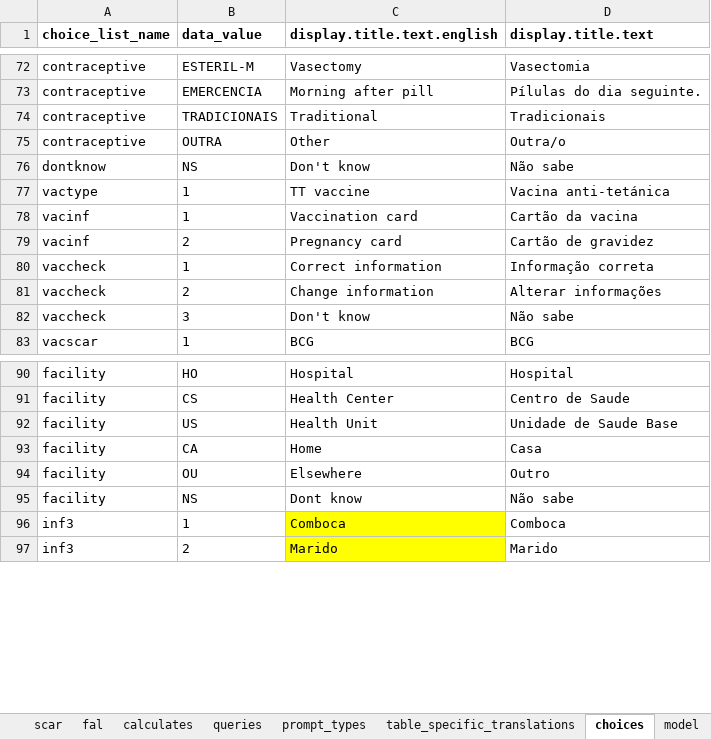
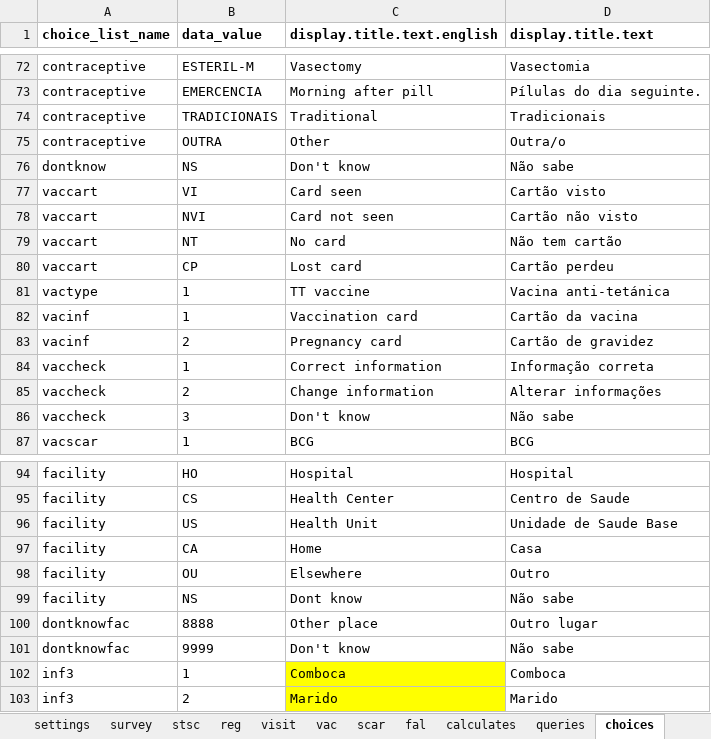
Before and after one commit to BandimHealthProject/freebase, an Excel workbook: app/config/tables/MIF/forms/MIF/MIF.xlsx, sheet choices, drawn as a sheet; only a part is shown, gaps mark what is left out; values as stored, in another font and other column widths than the file's, no borders; the diff names each change by its address in the sheet, - before the commit and + after, or states it on an @@ line.

```diff
--- a/app/config/tables/MIF/forms/MIF/MIF.xlsx (sheet choices)
+++ b/app/config/tables/MIF/forms/MIF/MIF.xlsx (sheet choices)
+row 77: vaccart | VI | Card seen | Cartão visto
+row 78: vaccart | NVI | Card not seen | Cartão não visto
+row 79: vaccart | NT | No card | Não tem cartão
+row 80: vaccart | CP | Lost card | Cartão perdeu
+row 100: dontknowfac | 8888 | Other place | Outro lugar
+row 101: dontknowfac | 9999 | Don't know | Não sabe
```
Also changed, not shown: sheet fal, sheet visit, sheet model, sheet reg, sheet queries, sheet calculates, 2 more sheets, other sheet tabs, app/config/tables/CRIANCA/forms/CRIANCA/CRIANCA.xlsx, app/config/tables/GRAVIDA/forms/GRAVIDA/GRAVIDA.xlsx, 18 other files.
